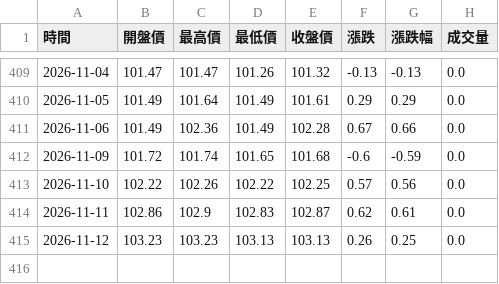
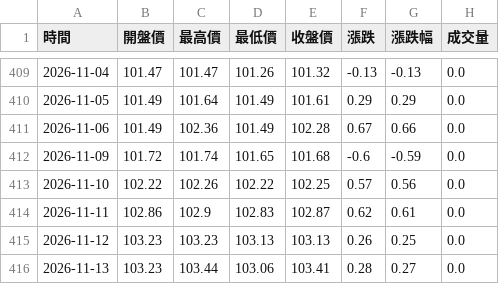
Before and after one commit to hawk82508-cloud/US-Dollar-Index, a CSV file: raw_daily.csv, drawn as a sheet; only a part is shown, gaps mark what is left out.

```diff
--- a/raw_daily.csv
+++ b/raw_daily.csv
@@ -415 +415,2 @@
 2026-11-12,103.23,103.23,103.13,103.13,0.26,0.25,0.0
+2026-11-13,103.23,103.44,103.06,103.41,0.28,0.27,0.0
```
Also changed, not shown: raw_monthly.csv, raw_weekly.csv, 1 other file.
